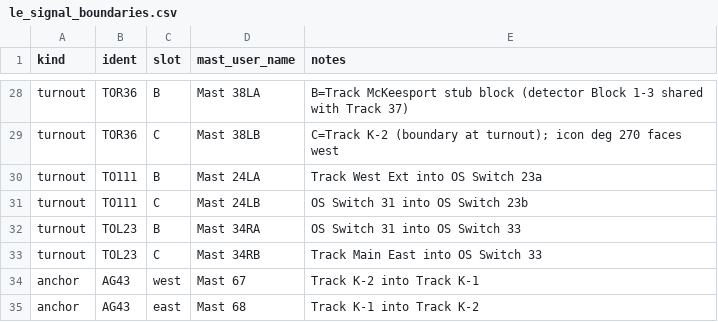
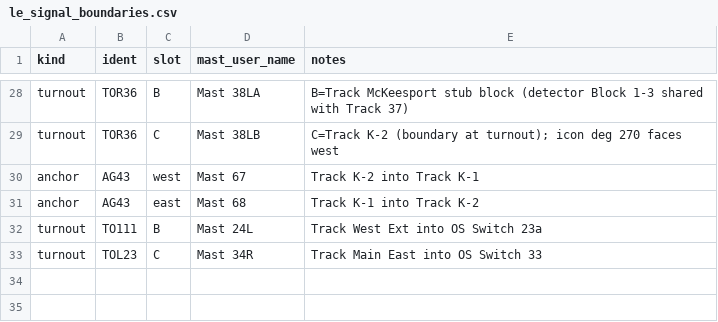
Before and after one commit to lnevo/hart, a CSV file: jmri/layouts/hart/data/le_signal_boundaries.csv, drawn as a sheet; only a part is shown, gaps mark what is left out; removed rows and columns are numbered as before the commit, all else as after; the diff names each change by its address in the sheet, - before the commit and + after, or states it on an @@ line.

```diff
--- a/jmri/layouts/hart/data/le_signal_boundaries.csv
+++ b/jmri/layouts/hart/data/le_signal_boundaries.csv
-row 30: turnout | TO111 | B | Mast 24LA | Track West Ext into OS Switch 23a
-row 31: turnout | TO111 | C | Mast 24LB | OS Switch 31 into OS Switch 23b
-row 32: turnout | TOL23 | B | Mast 34RA | OS Switch 31 into OS Switch 33
-row 33: turnout | TOL23 | C | Mast 34RB | Track Main East into OS Switch 33
+row 32: turnout | TO111 | B | Mast 24L | Track West Ext into OS Switch 23a
+row 33: turnout | TOL23 | C | Mast 34R | Track Main East into OS Switch 33
```
Also changed, not shown: jmri/layouts/hart/data/schematic/device_map_staging.csv, jmri/layouts/hart/data/schematic/interlockings_staging.csv, 19 other files.
